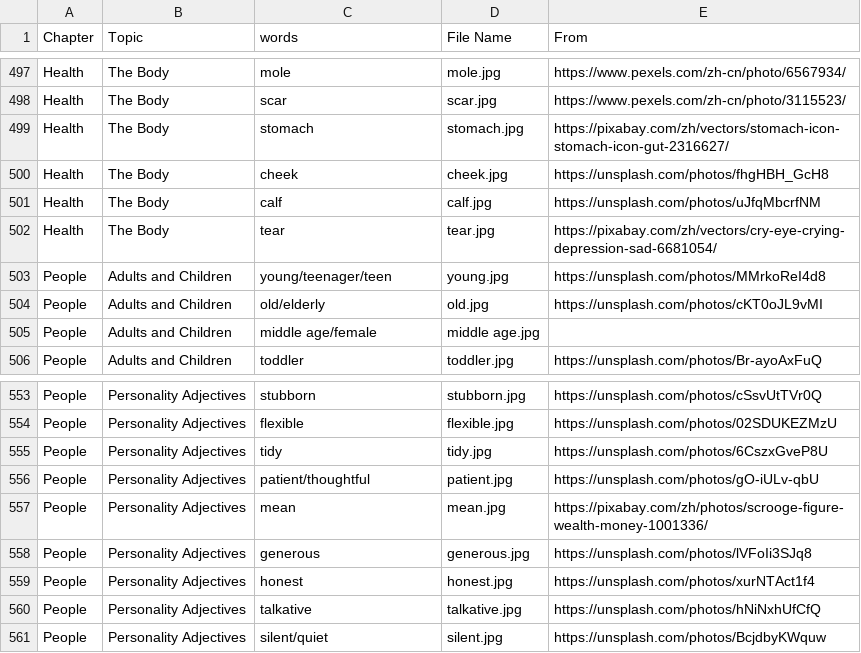
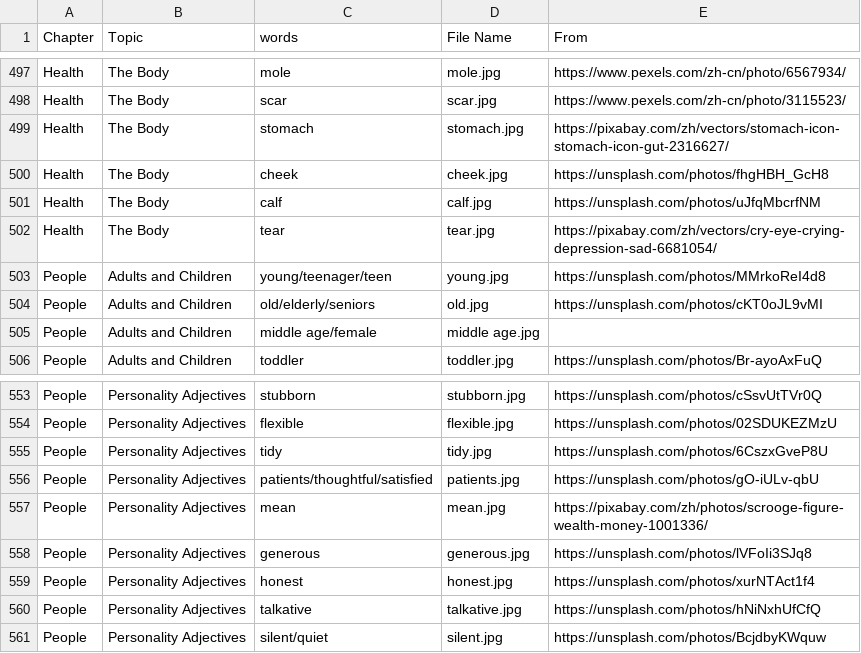
Before and after one commit to HDCodePractice/EnglishHelper, a CSV file: res/picture.csv, drawn as a sheet; only a part is shown, gaps mark what is left out.

```diff
--- a/res/picture.csv
+++ b/res/picture.csv
@@ -503,3 +503,3 @@ Health,The Body,tear,tear.jpg,https://pixabay.com/zh/vectors/cry-eye-crying-depr
 People,Adults and Children,young/teenager/teen,young.jpg,https://unsplash.com/photos/MMrkoReI4d8
-People,Adults and Children,old/elderly,old.jpg,https://unsplash.com/photos/cKT0oJL9vMI
+People,Adults and Children,old/elderly/seniors,old.jpg,https://unsplash.com/photos/cKT0oJL9vMI
 People,Adults and Children,middle age/female,middle age.jpg,
@@ -555,3 +555,3 @@ People,Personality Adjectives,flexible,flexible.jpg,https://unsplash.com/photos/
 People,Personality Adjectives,tidy,tidy.jpg,https://unsplash.com/photos/6CszxGveP8U
-People,Personality Adjectives,patient/thoughtful,patient.jpg,https://unsplash.com/photos/gO-iULv-qbU
+People,Personality Adjectives,patients/thoughtful/satisfied,patients.jpg,https://unsplash.com/photos/gO-iULv-qbU
 People,Personality Adjectives,mean,mean.jpg,https://pixabay.com/zh/photos/scrooge-figure-wealth-money-1001336/
```
Also changed, not shown: 6 other files.
